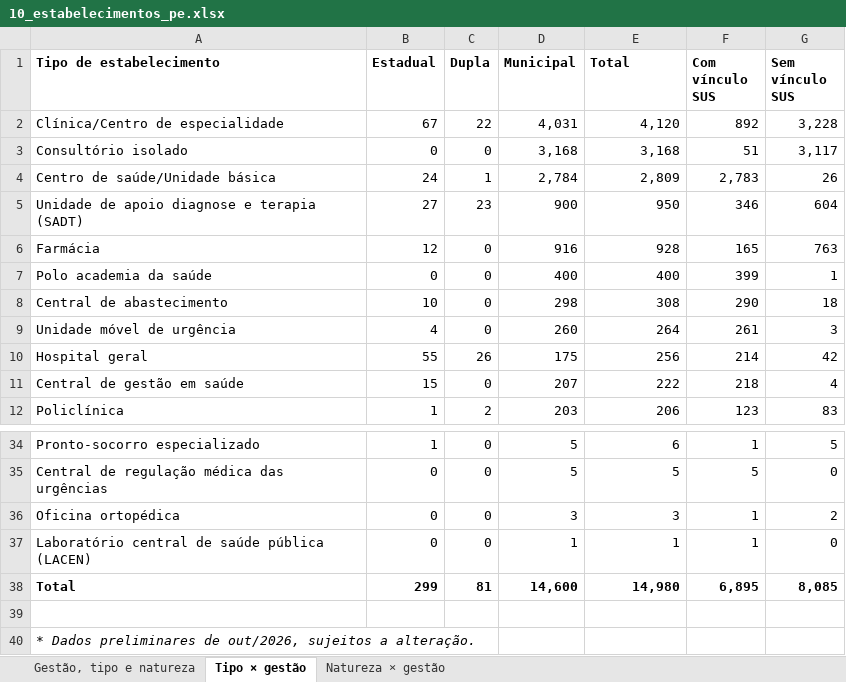
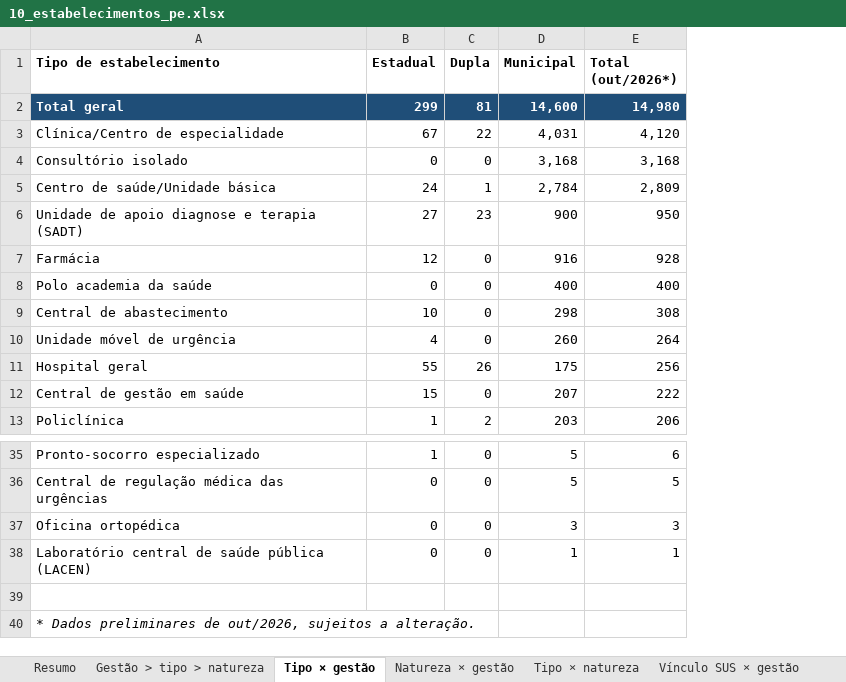
Before and after one commit to DGMOG-SES/producao-unidades-pe, an Excel workbook: planilhas/10_estabelecimentos_pe.xlsx, sheet Tipo × gestão, drawn as a sheet; only a part is shown, gaps mark what is left out; values as stored, in another font and other column widths than the file's, no borders; removed rows and columns are numbered as before the commit, all else as after; the diff names each change by its address in the sheet, - before the commit and + after, or states it on an @@ line.

```diff
--- a/planilhas/10_estabelecimentos_pe.xlsx (sheet Tipo × gestão)
+++ b/planilhas/10_estabelecimentos_pe.xlsx (sheet Tipo × gestão)
-sheet tab: Gestão, tipo e natureza
+sheet tab: Resumo
+sheet tab: Gestão > tipo > natureza
+sheet tab: Tipo × natureza
+sheet tab: Vínculo SUS × gestão
-column F (Com vínculo SUS), rows 2-12: 892 | 51 | 2,783 | 346 | 165 | 399 | 290 | 261 | 214 | 218 | 123; rows 34-37: 1 | 5 | 1 | 1
-column G (Sem vínculo SUS), rows 2-12: 3,228 | 3,117 | 26 | 604 | 763 | 1 | 18 | 3 | 42 | 4 | 83; rows 34-37: 5 | 0 | 2 | 0
-E1: Total
+E1: Total (out/2026*)
+row 2: Total geral | 299 | 81 | 14,600 | 14,980
-row 38: Total | 299 | 81 | 14,600 | 14,980 | 6,895 | 8,085
```
Also changed, not shown: sheet Resumo, sheet Natureza × gestão, other sheet tabs, planilhas/01_procedimentos_ambulatoriais.xlsx, planilhas/02_internamentos.xlsx, 10 other files.
